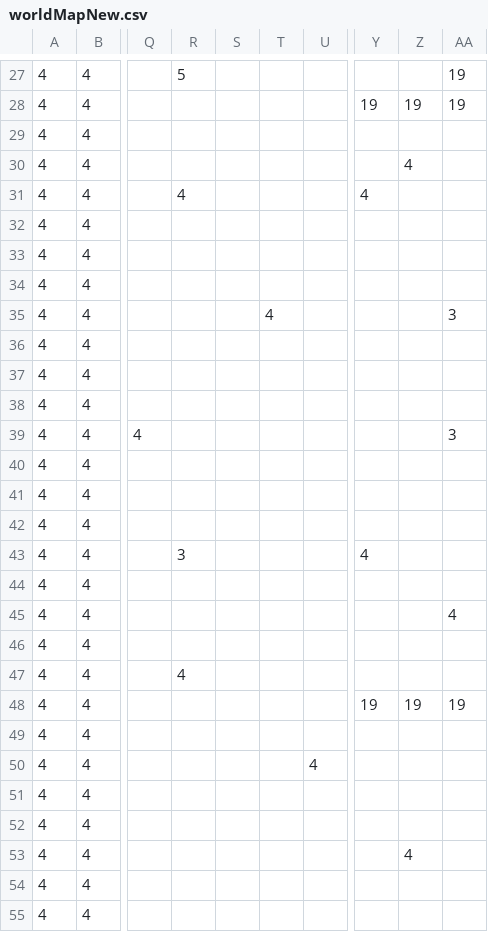
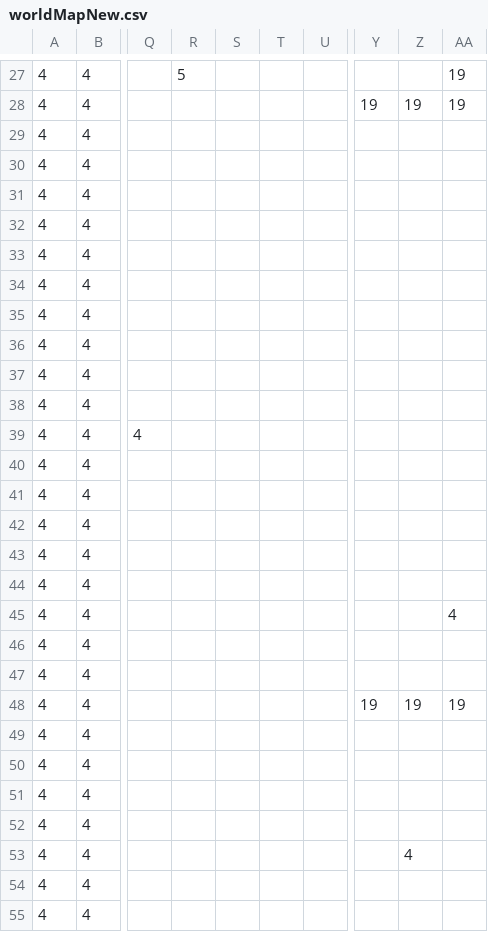
Before and after one commit to LSchouG/AdventureGame_JAVA, a CSV file: src/main/resources/images/tiles/worldMapNew.csv, drawn as a sheet; only a part is shown, gaps mark what is left out; the diff names each change by its address in the sheet, - before the commit and + after, or states it on an @@ line.

```diff
--- a/src/main/resources/images/tiles/worldMapNew.csv
+++ b/src/main/resources/images/tiles/worldMapNew.csv
-Z30: 4
+Z30: (empty)
-R31: 4
+R31: (empty)
-Y31: 4
+Y31: (empty)
-T35: 4
+T35: (empty)
-AA35: 3
+AA35: (empty)
-AA39: 3
+AA39: (empty)
-R43: 3
+R43: (empty)
-Y43: 4
+Y43: (empty)
-R47: 4
+R47: (empty)
-U50: 4
+U50: (empty)
```
Also changed, not shown: src/main/resources/images/tiles/worldmap1.csv, 4 other files.
